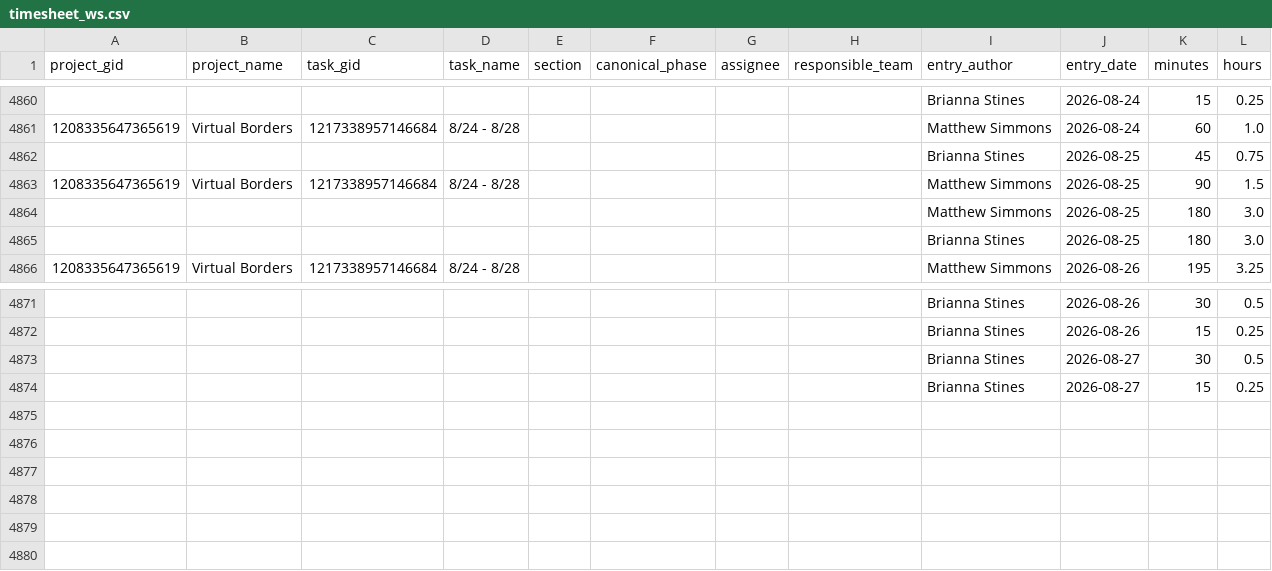
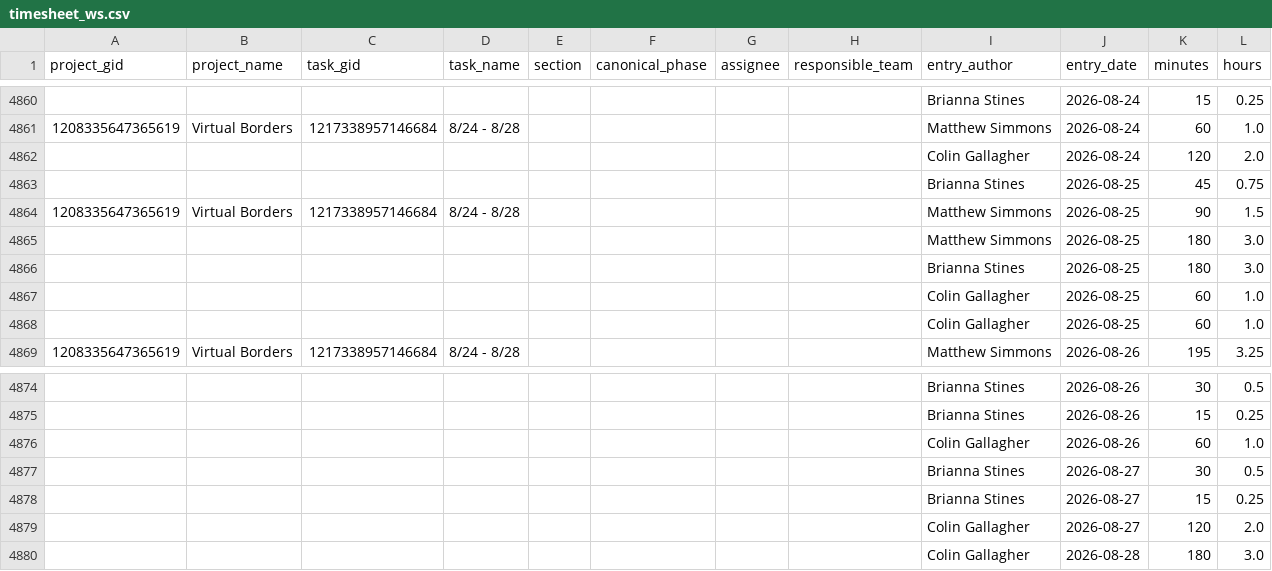
Before and after one commit to ND-Learning/FacultyOnboardingGuide, a CSV file: data_all/timesheet_ws.csv, drawn as a sheet; only a part is shown, gaps mark what is left out; the diff names each change by its address in the sheet, - before the commit and + after, or states it on an @@ line.

```diff
--- a/data_all/timesheet_ws.csv
+++ b/data_all/timesheet_ws.csv
+row 4862:  |  |  |  |  |  |  |  | Colin Gallagher | 2026-08-24 | 120 | 2.0
+row 4867:  |  |  |  |  |  |  |  | Colin Gallagher | 2026-08-25 | 60 | 1.0
+row 4868:  |  |  |  |  |  |  |  | Colin Gallagher | 2026-08-25 | 60 | 1.0
+row 4876:  |  |  |  |  |  |  |  | Colin Gallagher | 2026-08-26 | 60 | 1.0
+row 4879:  |  |  |  |  |  |  |  | Colin Gallagher | 2026-08-27 | 120 | 2.0
+row 4880:  |  |  |  |  |  |  |  | Colin Gallagher | 2026-08-28 | 180 | 3.0
```
Also changed, not shown: data_all/derived/archetypes.csv, data_all/phase_summary.csv, 10 other files.
